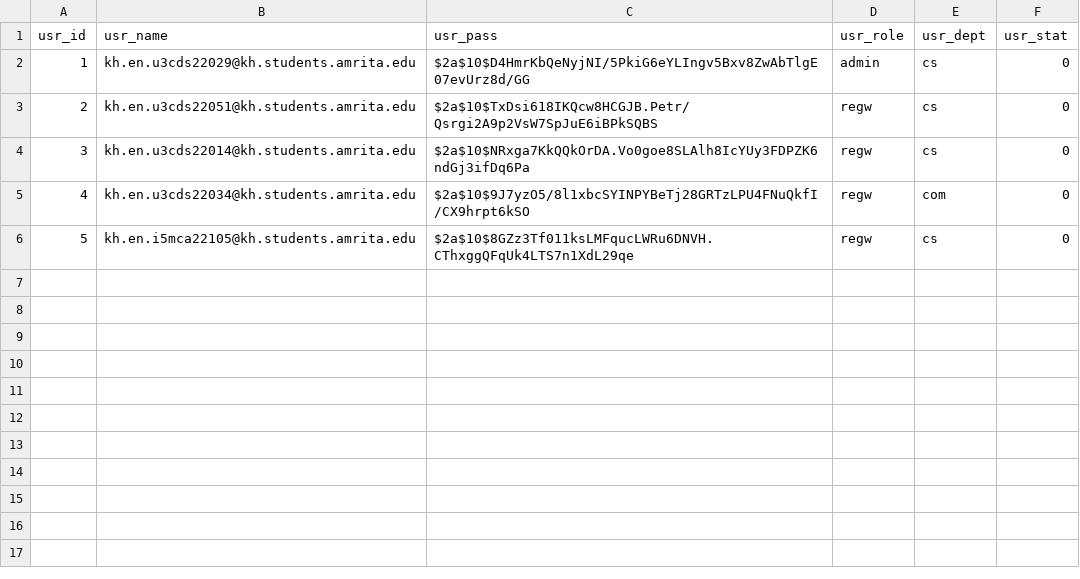
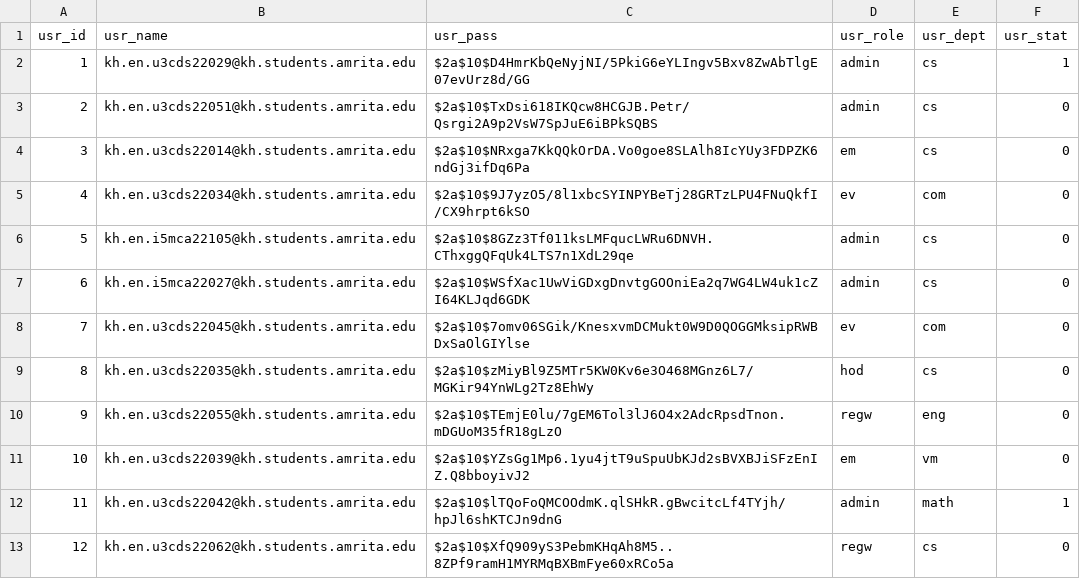
Before and after one commit to devkiraa/AEIMS, a CSV file: users_sample.csv, drawn as a sheet.

Commit message:
Updated sample user data

```diff
--- a/users_sample.csv
+++ b/users_sample.csv
@@ -1,6 +1,13 @@
 usr_id,usr_name,usr_pass,usr_role,usr_dept,usr_stat
-1,kh.en.u3cds22029@kh.students.amrita.edu,$2a$10$D4HmrKbQeNyjNI/5PkiG6eYLIngv5Bxv8ZwAbTlgE07evUrz8d/GG,admin,cs,0
-2,kh.en.u3cds22051@kh.students.amrita.edu,$2a$10$TxDsi618IKQcw8HCGJB.Petr/Qsrgi2A9p2VsW7SpJuE6iBPkSQBS,regw,cs,0
-3,kh.en.u3cds22014@kh.students.amrita.edu,$2a$10$NRxga7KkQQkOrDA.Vo0goe8SLAlh8IcYUy3FDPZK6ndGj3ifDq6Pa,regw,cs,0
-4,kh.en.u3cds22034@kh.students.amrita.edu,$2a$10$9J7yzO5/8l1xbcSYINPYBeTj28GRTzLPU4FNuQkfI/CX9hrpt6kSO,regw,com,0
-5,kh.en.i5mca22105@kh.students.amrita.edu,$2a$10$8GZz3Tf011ksLMFqucLWRu6DNVH.CThxggQFqUk4LTS7n1XdL29qe,regw,cs,0
+1,kh.en.u3cds22029@kh.students.amrita.edu,$2a$10$D4HmrKbQeNyjNI/5PkiG6eYLIngv5Bxv8ZwAbTlgE07evUrz8d/GG,admin,cs,1
+2,kh.en.u3cds22051@kh.students.amrita.edu,$2a$10$TxDsi618IKQcw8HCGJB.Petr/Qsrgi2A9p2VsW7SpJuE6iBPkSQBS,admin,cs,0
+3,kh.en.u3cds22014@kh.students.amrita.edu,$2a$10$NRxga7KkQQkOrDA.Vo0goe8SLAlh8IcYUy3FDPZK6ndGj3ifDq6Pa,em,cs,0
+4,kh.en.u3cds22034@kh.students.amrita.edu,$2a$10$9J7yzO5/8l1xbcSYINPYBeTj28GRTzLPU4FNuQkfI/CX9hrpt6kSO,ev,com,0
+5,kh.en.i5mca22105@kh.students.amrita.edu,$2a$10$8GZz3Tf011ksLMFqucLWRu6DNVH.CThxggQFqUk4LTS7n1XdL29qe,admin,cs,0
+6,kh.en.i5mca22027@kh.students.amrita.edu,$2a$10$WSfXac1UwViGDxgDnvtgGOOniEa2q7WG4LW4uk1cZI64KLJqd6GDK,admin,cs,0
+7,kh.en.u3cds22045@kh.students.amrita.edu,$2a$10$7omv06SGik/KnesxvmDCMukt0W9D0QOGGMksipRWBDxSaOlGIYlse,ev,com,0
+8,kh.en.u3cds22035@kh.students.amrita.edu,$2a$10$zMiyBl9Z5MTr5KW0Kv6e3O468MGnz6L7/MGKir94YnWLg2Tz8EhWy,hod,cs,0
+9,kh.en.u3cds22055@kh.students.amrita.edu,$2a$10$TEmjE0lu/7gEM6Tol3lJ6O4x2AdcRpsdTnon.mDGUoM35fR18gLzO,regw,eng,0
+10,kh.en.u3cds22039@kh.students.amrita.edu,$2a$10$YZsGg1Mp6.1yu4jtT9uSpuUbKJd2sBVXBJiSFzEnIZ.Q8bboyivJ2,em,vm,0
+11,kh.en.u3cds22042@kh.students.amrita.edu,$2a$10$lTQoFoQMCOOdmK.qlSHkR.gBwcitcLf4TYjh/hpJl6shKTCJn9dnG,admin,math,1
+12,kh.en.u3cds22062@kh.students.amrita.edu,$2a$10$XfQ909yS3PebmKHqAh8M5..8ZPf9ramH1MYRMqBXBmFye60xRCo5a,regw,cs,0
```
Also changed, not shown: users_details_sample.csv.
